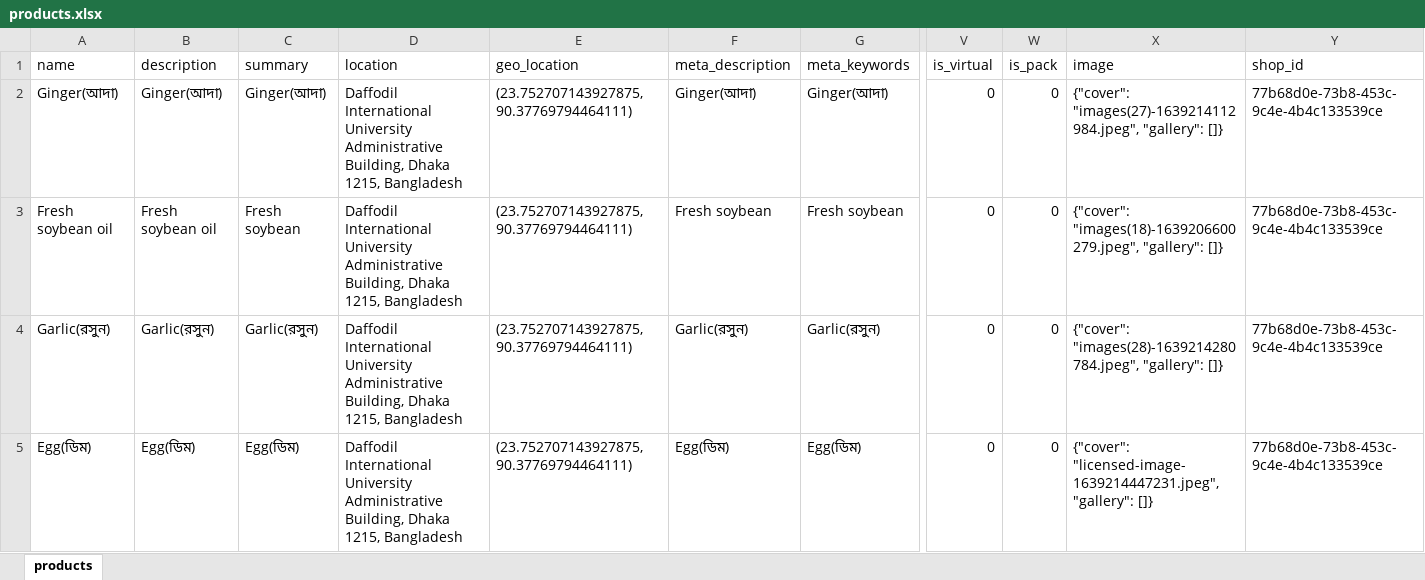
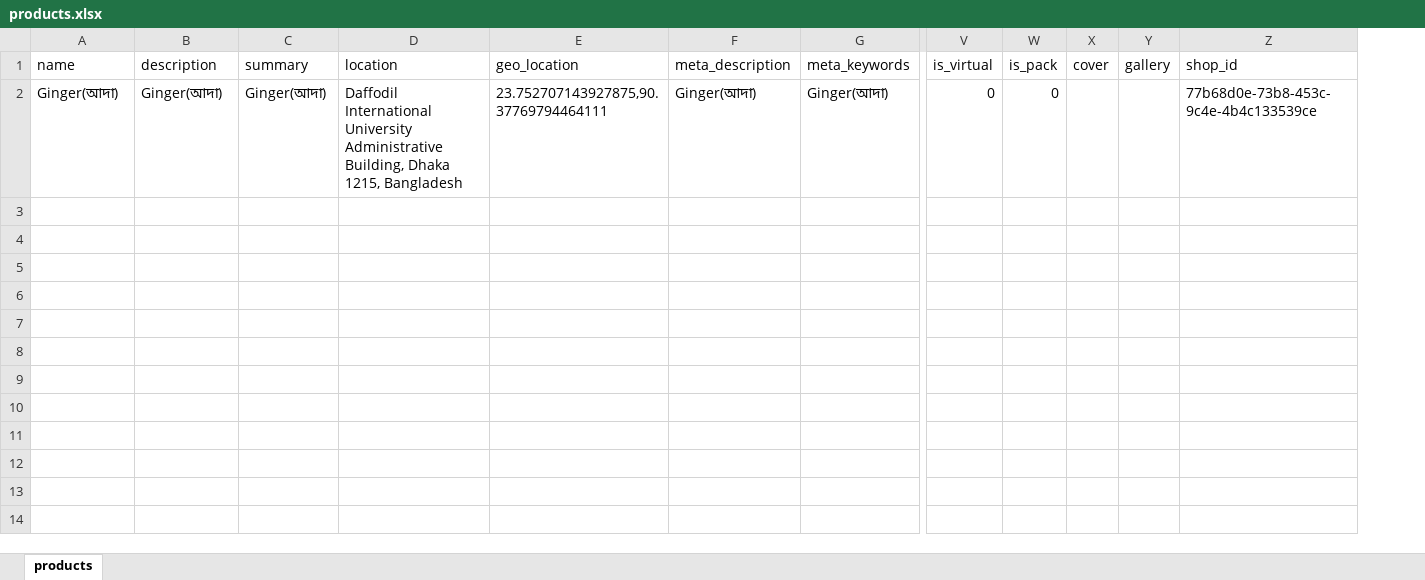
Before and after one commit to asraful009/py-flask-xlsx-img, an Excel workbook: products.xlsx, sheet products, drawn as a sheet; only a part is shown, gaps mark what is left out; values as stored, in another font and other column widths than the file's, no borders; charts and pictures not drawn; removed rows and columns are numbered as before the commit, all else as after; rows hold the shown columns only; the diff names each change by its address in the sheet, - before the commit and + after, or states it on an @@ line.

Commit message:
product

```diff
--- a/products.xlsx (sheet products)
+++ b/products.xlsx (sheet products)
-column X (image), row 2: {"cover": "images(27)-1639214112984.jpeg", "gallery": []}
+column X (cover), empty
+column Y (gallery), empty
-E2 (geo_location): (23.752707143927875,90.37769794464111)
+E2 (geo_location): 23.752707143927875,90.37769794464111
-row 3: Fresh soybean oil | Fresh soybean oil | Fresh soybean | Daffodil International University Administrative Building, Dhaka 1215, Bangladesh | (23.752707143927875,90.37769794464111) | Fresh soybean | Fresh soybean | 0 | 0 | {"cover": "images(18)-1639206600279.jpeg", "gallery": []} | 77b68d0e-73b8-453c-9c4e-4b4c133539ce
-row 4: Garlic(রসুন) | Garlic(রসুন) | Garlic(রসুন) | Daffodil International University Administrative Building, Dhaka 1215, Bangladesh | (23.752707143927875,90.37769794464111) | Garlic(রসুন) | Garlic(রসুন) | 0 | 0 | {"cover": "images(28)-1639214280784.jpeg", "gallery": []} | 77b68d0e-73b8-453c-9c4e-4b4c133539ce
-row 5: Egg(ডিম) | Egg(ডিম) | Egg(ডিম) | Daffodil International University Administrative Building, Dhaka 1215, Bangladesh | (23.752707143927875,90.37769794464111) | Egg(ডিম) | Egg(ডিম) | 0 | 0 | {"cover": "licensed-image-1639214447231.jpeg", "gallery": []} | 77b68d0e-73b8-453c-9c4e-4b4c133539ce
```
Also changed, not shown: charts or pictures, 5 other files.
